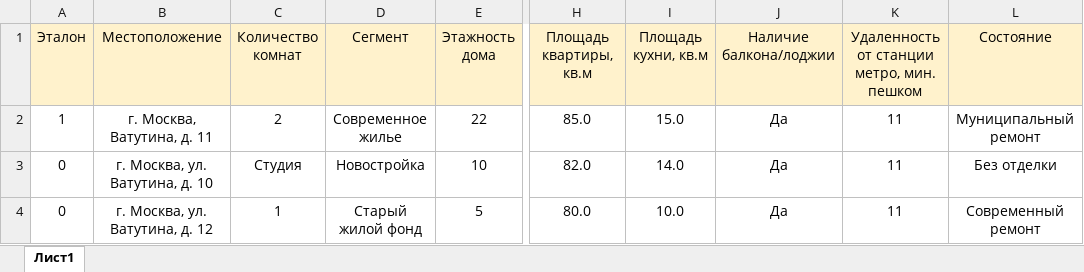
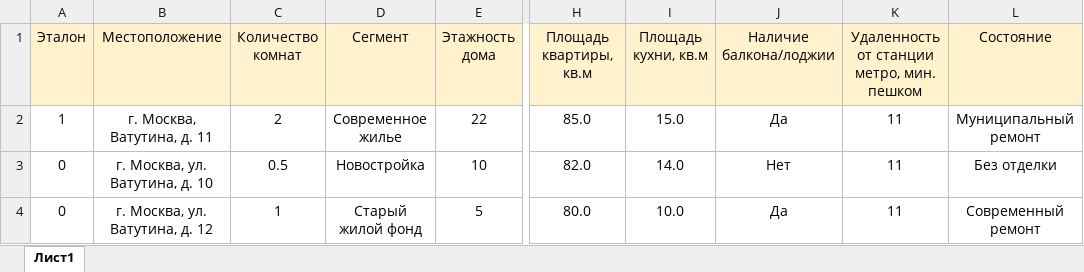
Before and after one commit to sasa2111/nskteam_6_hackaton, an Excel workbook: sample_for_user.xlsx, sheet Лист1, drawn as a sheet; only a part is shown, gaps mark what is left out; values as stored, in another font and other column widths than the file's, no borders; charts and pictures not drawn; the diff names each change by its address in the sheet, - before the commit and + after, or states it on an @@ line.

```diff
--- a/sample_for_user.xlsx (sheet Лист1)
+++ b/sample_for_user.xlsx (sheet Лист1)
-C3 (Количество комнат): Студия
+C3 (Количество комнат): 0.5
-J3 (Наличие балкона/лоджии): Да
+J3 (Наличие балкона/лоджии): Нет
```
Also changed, not shown: analogs.xlsx, 8 other files.
